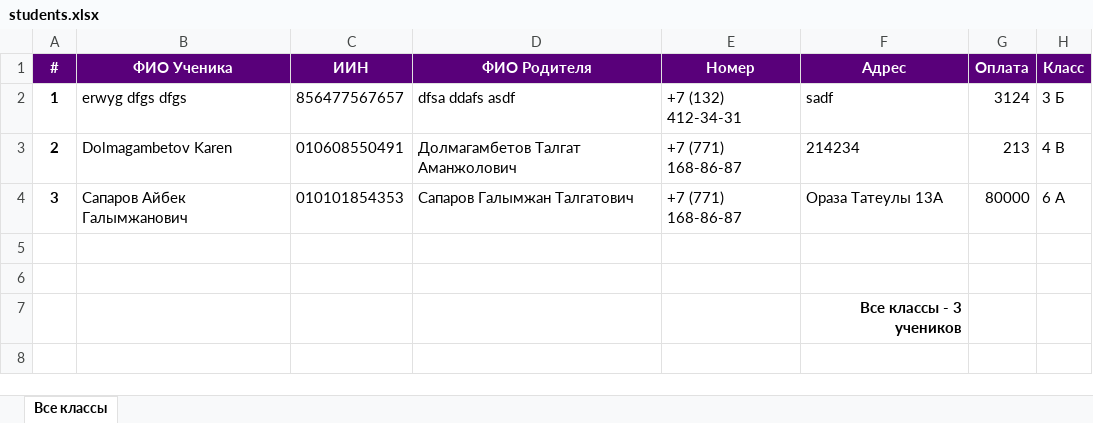
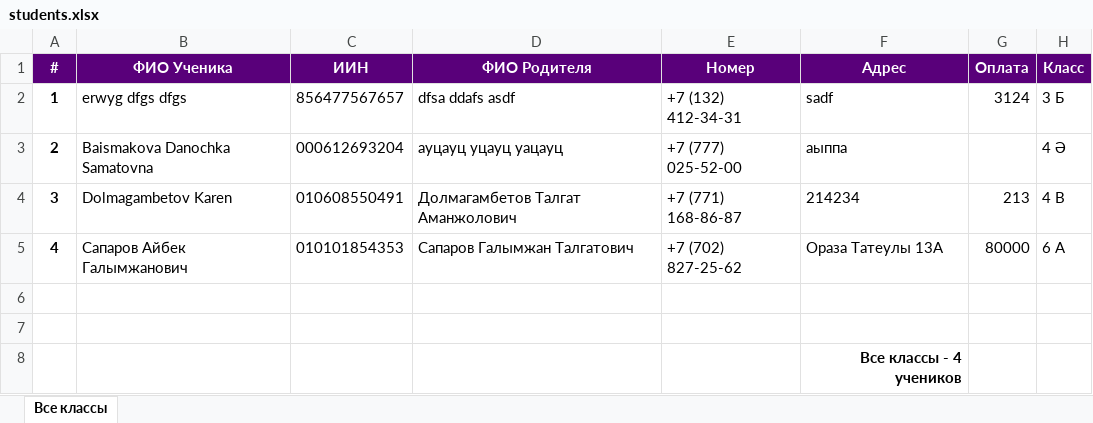
Before and after one commit to KarenDol/AIS_LMS, an Excel workbook: staticfiles/user_manager/students.xlsx, sheet Все классы, drawn as a sheet; values as stored, in another font and other column widths than the file's, no borders; addresses are those after the commit; the diff names each change by its address in the sheet, - before the commit and + after, or states it on an @@ line.

```diff
--- a/staticfiles/user_manager/students.xlsx (sheet Все классы)
+++ b/staticfiles/user_manager/students.xlsx (sheet Все классы)
+row 3: 2 | Baismakova Danochka Samatovna | 000612693204 | ауцауц уцауц уацауц | +7 (777) 025-52-00 | аыппа |  | 4 Ә
-A4 (#): 2
+A4 (#): 3
-A5 (#): 3
+A5 (#): 4
-E5 (Номер): +7 (771) 168-86-87
+E5 (Номер): +7 (702) 827-25-62
-F8 (Адрес): Все классы - 3 учеников
+F8 (Адрес): Все классы - 4 учеников
```
Also changed, not shown: 58 other files.
